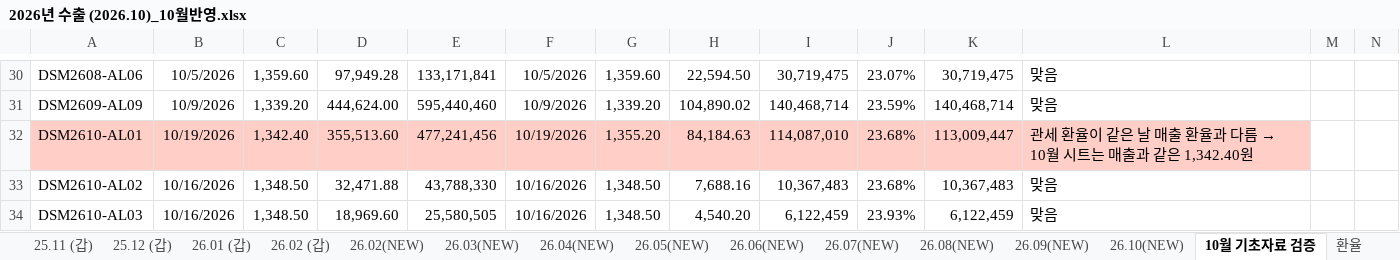
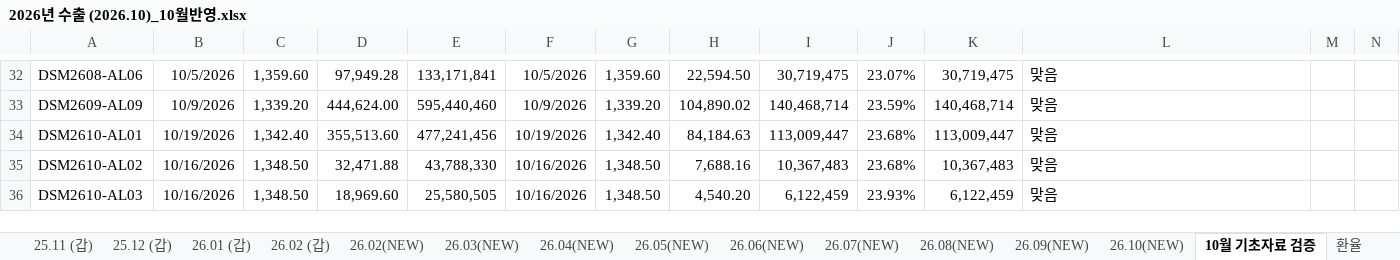
Before and after one commit to a01042102350/date, an Excel workbook: PC백업_C_ai/매월마감/202610/2026년 수출 (2026.10)_10월반영.xlsx, sheet 10월 기초자료 검증, drawn as a sheet; only a part is shown, gaps mark what is left out; values as stored, in another font and other column widths than the file's, no borders; addresses are those after the commit; the diff covers the shown part only; the diff names each change by its address in the sheet, - before the commit and + after, or states it on an @@ line.

```diff
--- a/PC백업_C_ai/매월마감/202610/2026년 수출 (2026.10)_10월반영.xlsx (sheet 10월 기초자료 검증)
+++ b/PC백업_C_ai/매월마감/202610/2026년 수출 (2026.10)_10월반영.xlsx (sheet 10월 기초자료 검증)
-A34:L34 fill: #FFCEC7
+A34:L34 fill: none
-G34: 1,355.20
+G34: 1,342.40
-I34: 114,087,010
+I34: 113,009,447
@@ L34: 관세 환율이 같은 날 매출 환율과 다름 → 10월 시트는 매출과 같은 1,342.40원 → 맞음 @@
```
Also changed, not shown: 4 added rows, 2 removed rows, 62 edited cells and cell formats elsewhere in this sheet, sheet 26.10(NEW), formulas that keep their value, charts or pictures, 9 other files.
